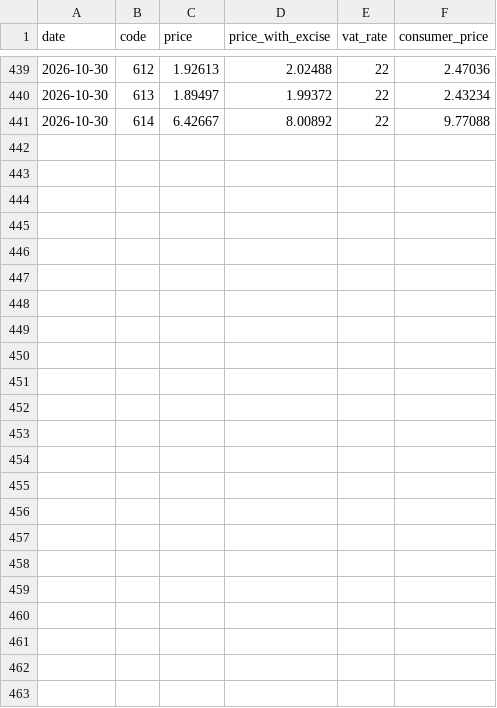
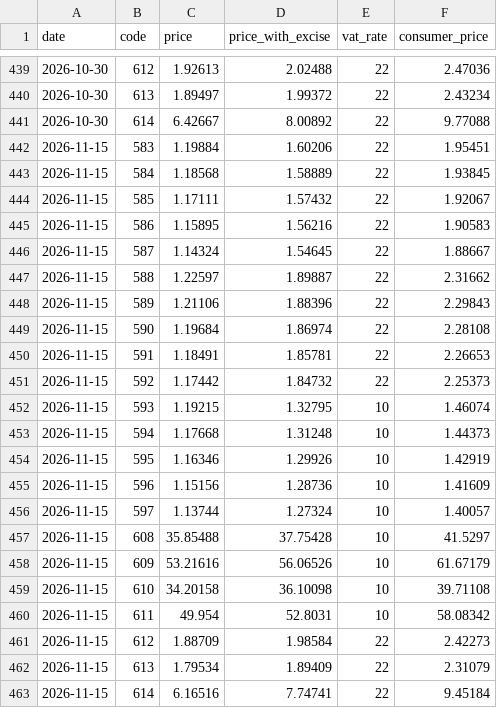
Before and after one commit to a1oysio/prezzi-agricoli, a CSV file: dataset/verona-energia/prices/2026.csv, drawn as a sheet; only a part is shown, gaps mark what is left out.

```diff
--- a/dataset/verona-energia/prices/2026.csv
+++ b/dataset/verona-energia/prices/2026.csv
@@ -441 +441,23 @@ date,code,price,price_with_excise,vat_rate,consumer_price
 2026-10-30,614,6.42667,8.00892,22,9.77088
+2026-11-15,583,1.19884,1.60206,22,1.95451
+2026-11-15,584,1.18568,1.58889,22,1.93845
+2026-11-15,585,1.17111,1.57432,22,1.92067
+2026-11-15,586,1.15895,1.56216,22,1.90583
+2026-11-15,587,1.14324,1.54645,22,1.88667
+2026-11-15,588,1.22597,1.89887,22,2.31662
+2026-11-15,589,1.21106,1.88396,22,2.29843
+2026-11-15,590,1.19684,1.86974,22,2.28108
+2026-11-15,591,1.18491,1.85781,22,2.26653
+2026-11-15,592,1.17442,1.84732,22,2.25373
+2026-11-15,593,1.19215,1.32795,10,1.46074
+2026-11-15,594,1.17668,1.31248,10,1.44373
+2026-11-15,595,1.16346,1.29926,10,1.42919
+2026-11-15,596,1.15156,1.28736,10,1.41609
+2026-11-15,597,1.13744,1.27324,10,1.40057
+2026-11-15,608,35.85488,37.75428,10,41.5297
+2026-11-15,609,53.21616,56.06526,10,61.67179
+2026-11-15,610,34.20158,36.10098,10,39.71108
+2026-11-15,611,49.954,52.8031,10,58.08342
+2026-11-15,612,1.88709,1.98584,22,2.42273
+2026-11-15,613,1.79534,1.89409,22,2.31079
+2026-11-15,614,6.16516,7.74741,22,9.45184
```
Also changed, not shown: dataset/bologna/prices/2026.csv, dataset/bologna/products.csv, 4 other files.
